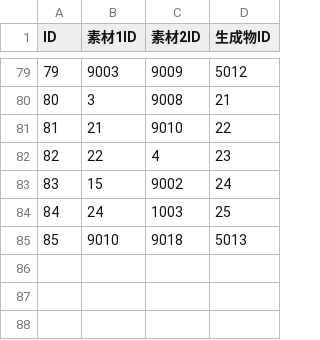
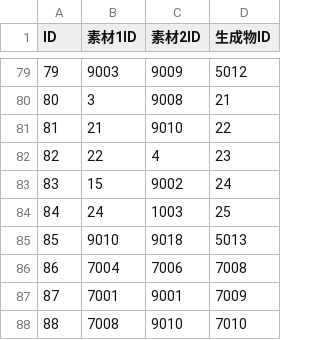
Before and after one commit to Aliostro/lumia-underground-labyrinth, a CSV file: assets/data/craft.csv, drawn as a sheet; only a part is shown, gaps mark what is left out.

```diff
--- a/assets/data/craft.csv
+++ b/assets/data/craft.csv
@@ -85 +85,4 @@
 "85","9010","9018","5013"
+"86","7004","7006","7008"
+"87","7001","9001","7009"
+"88","7008","9010","7010"
```
Also changed, not shown: assets/data/item-effect.csv, assets/data/item.csv, 13 other files.
